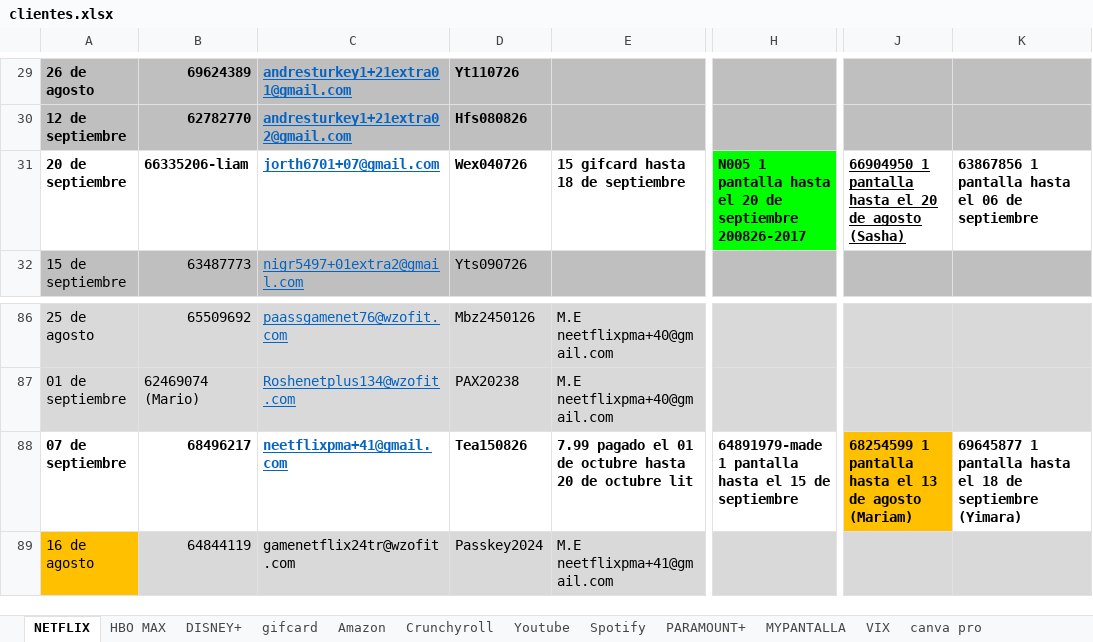
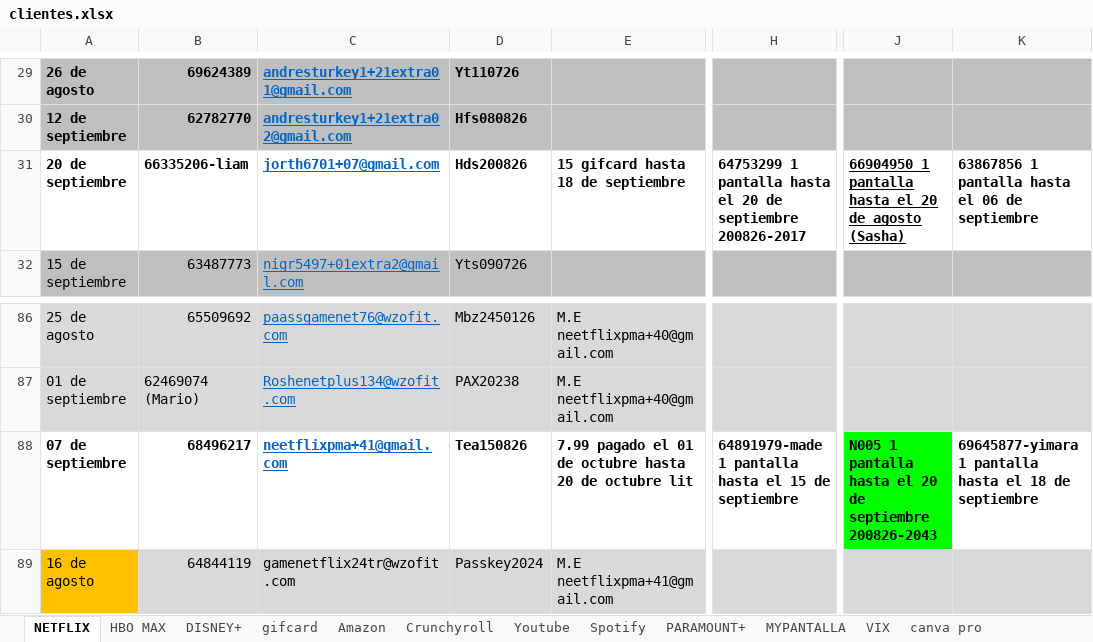
Before and after one commit to andresperea4215-beep/netflix-server, an Excel workbook: clientes.xlsx, sheet NETFLIX, drawn as a sheet; only a part is shown, gaps mark what is left out; values as stored, in another font and other column widths than the file's, no borders; charts and pictures not drawn; the diff names each change by its address in the sheet, - before the commit and + after, or states it on an @@ line.

Commit message:
Add files via upload

```diff
--- a/clientes.xlsx (sheet NETFLIX)
+++ b/clientes.xlsx (sheet NETFLIX)
-D31: Wex040726
+D31: Hds200826
-H31: N005 1 pantalla…
+H31: 64753299 1 pantalla…
-H31 fill: #00FF00
+H31 fill: none
-J88: 68254599 1 pantalla hasta el 13 de agosto (Mariam)
+J88: N005 1 pantalla hasta el 20 de septiembre 200826-2043
-J88 fill: #FFC000
+J88 fill: #00FF00
-K88: 69645877 1 pantalla hasta el 18 de septiembre (Yimara)
+K88: 69645877-yimara 1 pantalla hasta el 18 de septiembre
```
